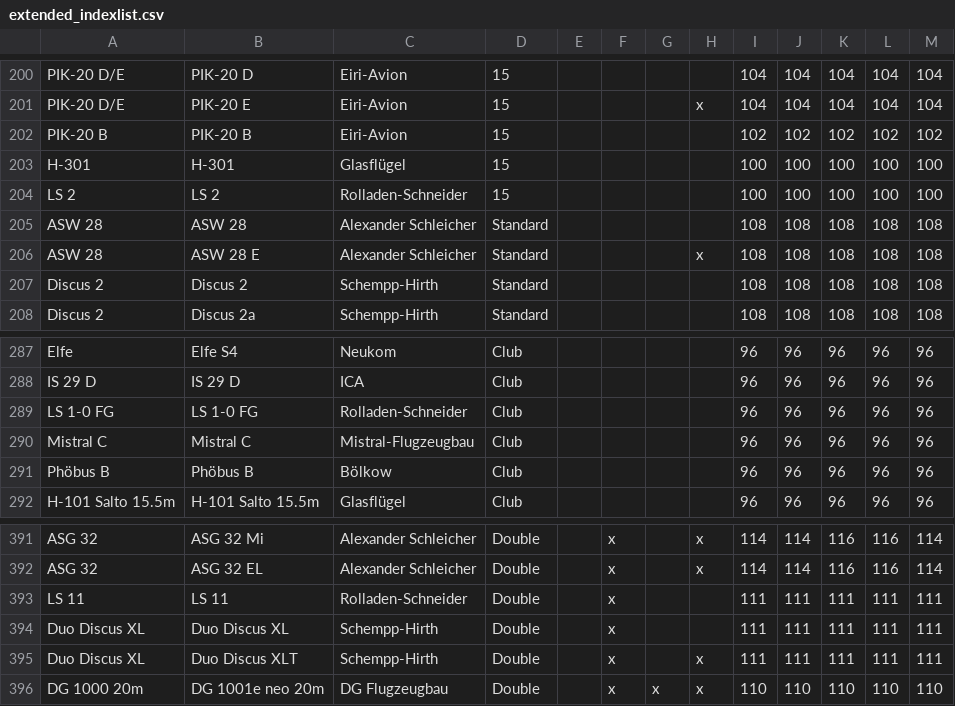
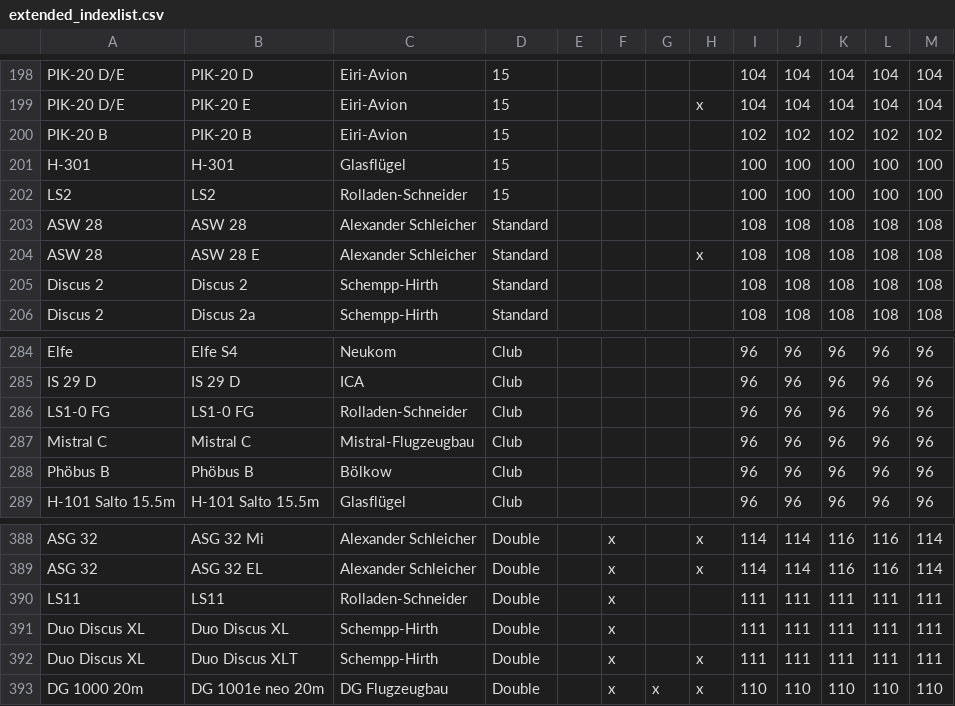
Before and after one commit to weglide/GliderList, a CSV file: extended_indexlist.csv, drawn as a sheet; only a part is shown, gaps mark what is left out; the diff covers the shown part only.

```diff
--- a/extended_indexlist.csv
+++ b/extended_indexlist.csv
@@ -203,3 +201,3 @@ PIK-20 B,PIK-20 B,Eiri-Avion,15,,,,,102,102,102,102,102
 H-301,H-301,Glasflügel,15,,,,,100,100,100,100,100
-LS 2,LS 2,Rolladen-Schneider,15,,,,,100,100,100,100,100
+LS2,LS2,Rolladen-Schneider,15,,,,,100,100,100,100,100
 ASW 28,ASW 28,Alexander Schleicher,Standard,,,,,108,108,108,108,108
@@ -288,3 +285,3 @@ Elfe,Elfe S4,Neukom,Club,,,,,96,96,96,96,96
 IS 29 D,IS 29 D,ICA,Club,,,,,96,96,96,96,96
-LS 1-0 FG,LS 1-0 FG,Rolladen-Schneider,Club,,,,,96,96,96,96,96
+LS1-0 FG,LS1-0 FG,Rolladen-Schneider,Club,,,,,96,96,96,96,96
 Mistral C,Mistral C,Mistral-Flugzeugbau,Club,,,,,96,96,96,96,96
@@ -392,3 +389,3 @@ ASG 32,ASG 32 Mi,Alexander Schleicher,Double,,x,,x,114,114,116,116,114
 ASG 32,ASG 32 EL,Alexander Schleicher,Double,,x,,x,114,114,116,116,114
-LS 11,LS 11,Rolladen-Schneider,Double,,x,,,111,111,111,111,111
+LS11,LS11,Rolladen-Schneider,Double,,x,,,111,111,111,111,111
 Duo Discus XL,Duo Discus XL,Schempp-Hirth,Double,,x,,,111,111,111,111,111
```
Also changed, not shown: 1 added row, 4 removed rows and 50 edited cells elsewhere in this file.
